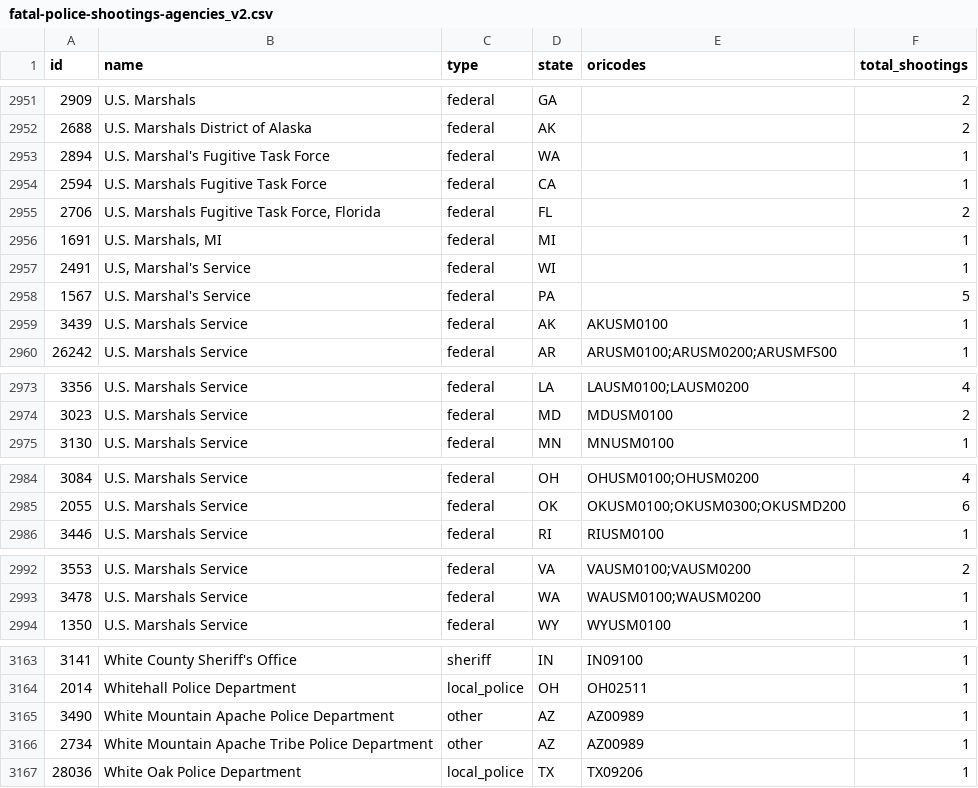
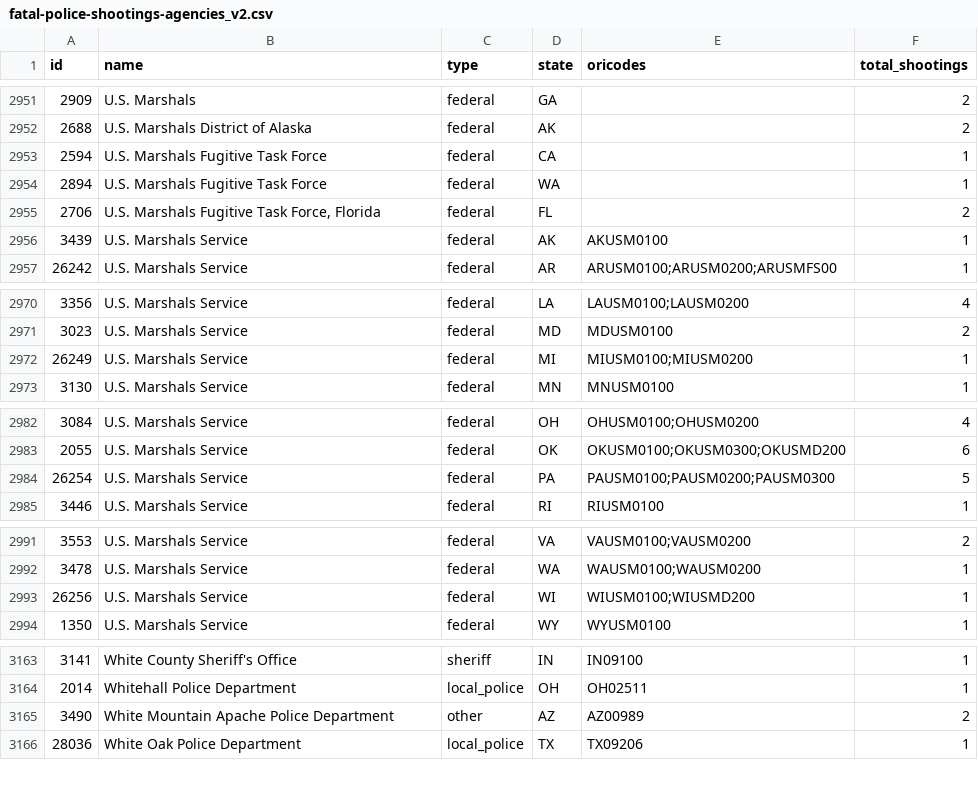
Before and after one commit to parmsam/wapoposh, a CSV file: data-raw/fatal-police-shootings-agencies_v2.csv, drawn as a sheet; only a part is shown, gaps mark what is left out; the diff covers the shown part only.

```diff
--- a/data-raw/fatal-police-shootings-agencies_v2.csv
+++ b/data-raw/fatal-police-shootings-agencies_v2.csv
@@ -2952,8 +2952,5 @@
 "2688","U.S. Marshals District of Alaska","federal","AK","","2"
-"2894","U.S. Marshal's Fugitive Task Force","federal","WA","","1"
 "2594","U.S. Marshals Fugitive Task Force","federal","CA","","1"
+"2894","U.S. Marshals Fugitive Task Force","federal","WA","","1"
 "2706","U.S. Marshals Fugitive Task Force, Florida","federal","FL","","2"
-"1691","U.S. Marshals, MI","federal","MI","","1"
-"2491","U.S, Marshal's Service","federal","WI","","1"
-"1567","U.S. Marshal's Service","federal","PA","","5"
 "3439","U.S. Marshals Service","federal","AK","AKUSM0100","1"
@@ -2974,2 +2971,3 @@
 "3023","U.S. Marshals Service","federal","MD","MDUSM0100","2"
+"26249","U.S. Marshals Service","federal","MI","MIUSM0100;MIUSM0200","1"
 "3130","U.S. Marshals Service","federal","MN","MNUSM0100","1"
@@ -2985,2 +2983,3 @@
 "2055","U.S. Marshals Service","federal","OK","OKUSM0100;OKUSM0300;OKUSMD200","6"
+"26254","U.S. Marshals Service","federal","PA","PAUSM0100;PAUSM0200;PAUSM0300","5"
 "3446","U.S. Marshals Service","federal","RI","RIUSM0100","1"
@@ -2993,2 +2992,3 @@
 "3478","U.S. Marshals Service","federal","WA","WAUSM0100;WAUSM0200","1"
+"26256","U.S. Marshals Service","federal","WI","WIUSM0100;WIUSMD200","1"
 "1350","U.S. Marshals Service","federal","WY","WYUSM0100","1"
@@ -3164,4 +3164,3 @@
 "2014","Whitehall Police Department","local_police","OH","OH02511","1"
-"3490","White Mountain Apache Police Department","other","AZ","AZ00989","1"
-"2734","White Mountain Apache Tribe Police Department","other","AZ","AZ00989","1"
+"3490","White Mountain Apache Police Department","other","AZ","AZ00989","2"
 "28036","White Oak Police Department","local_police","TX","TX09206","1"
```
Also changed, not shown: 16 edited cells elsewhere in this file, 3 other files.
